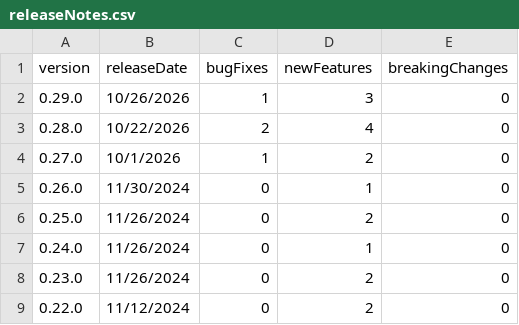
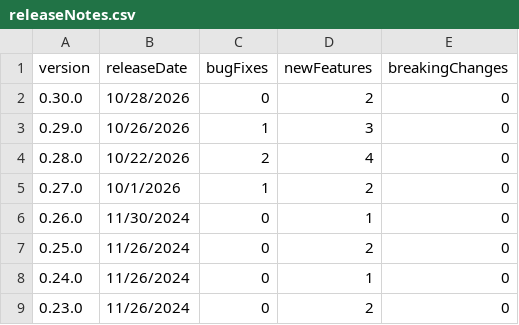
Before and after one commit to breck7/wws, a CSV file: releaseNotes.csv, drawn as a sheet; only a part is shown; the shorter side is filled out with more unchanged rows; the diff names each change by its address in the sheet, - before the commit and + after, or states it on an @@ line.

```diff
--- a/releaseNotes.csv
+++ b/releaseNotes.csv
+row 2: 0.30.0 | 10/28/2026 | 0 | 2 | 0
```
Also changed, not shown: releaseNotes.tsv, releaseNotesMeasures.tsv, 9 other files.
